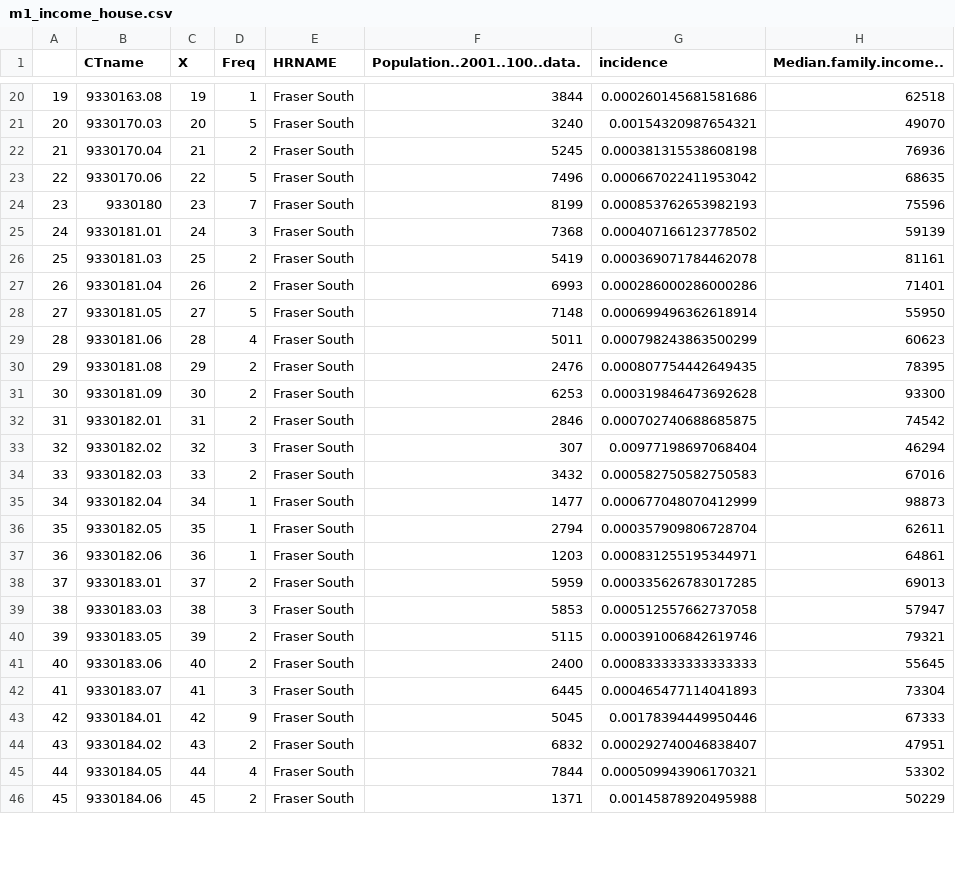
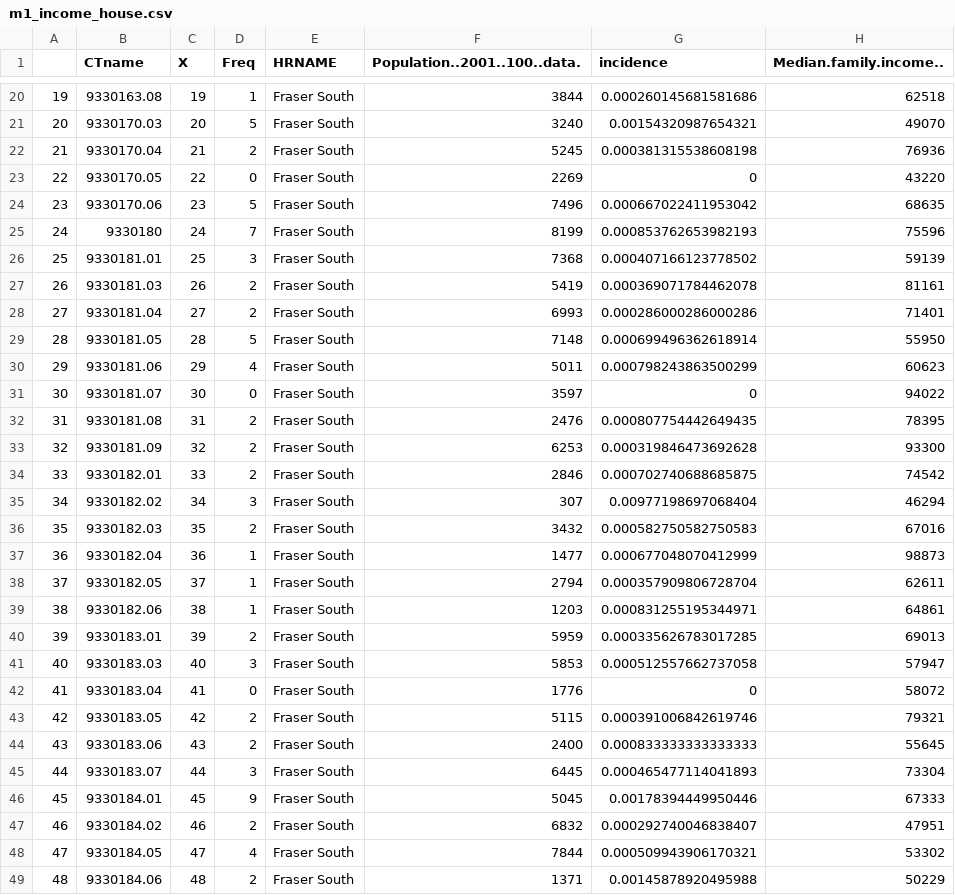
Before and after one commit to DibGill/SocialAdversityStudy, a CSV file: m1_income_house.csv, drawn as a sheet; only a part is shown, gaps mark what is left out; addresses are those after the commit; the diff covers the shown part only; the diff names each change by its address in the sheet, - before the commit and + after, or states it on an @@ line.

Commit message:
Updated to add CT's with 0 cases Added binning for the income

```diff
--- a/m1_income_house.csv
+++ b/m1_income_house.csv
+row 23: 22 | 9330170.05 | 22 | 0 | Fraser South | 2269 | 0 | 43220
@@ column A renumbered from row 24 down @@
-C24 (X): 22
+C24 (X): 23
-C25 (X): 23
+C25 (X): 24
-C26 (X): 24
+C26 (X): 25
-C27 (X): 25
+C27 (X): 26
-C28 (X): 26
+C28 (X): 27
-C29 (X): 27
+C29 (X): 28
-C30 (X): 28
+C30 (X): 29
+row 31: 30 | 9330181.07 | 30 | 0 | Fraser South | 3597 | 0 | 94022
-C32 (X): 29
+C32 (X): 31
-C33 (X): 30
+C33 (X): 32
-C34 (X): 31
+C34 (X): 33
-C35 (X): 32
+C35 (X): 34
-C36 (X): 33
+C36 (X): 35
-C37 (X): 34
+C37 (X): 36
-C38 (X): 35
+C38 (X): 37
-C39 (X): 36
+C39 (X): 38
-C40 (X): 37
+C40 (X): 39
-C41 (X): 38
+C41 (X): 40
+row 42: 41 | 9330183.04 | 41 | 0 | Fraser South | 1776 | 0 | 58072
-C43 (X): 39
+C43 (X): 42
-C44 (X): 40
+C44 (X): 43
-C45 (X): 41
+C45 (X): 44
-C46 (X): 42
+C46 (X): 45
-C47 (X): 43
+C47 (X): 46
-C48 (X): 44
+C48 (X): 47
-C49 (X): 45
+C49 (X): 48
```
Also changed, not shown: 7 added rows and 65 edited cells elsewhere in this file, m1_count_pop.csv, 2 other files.
